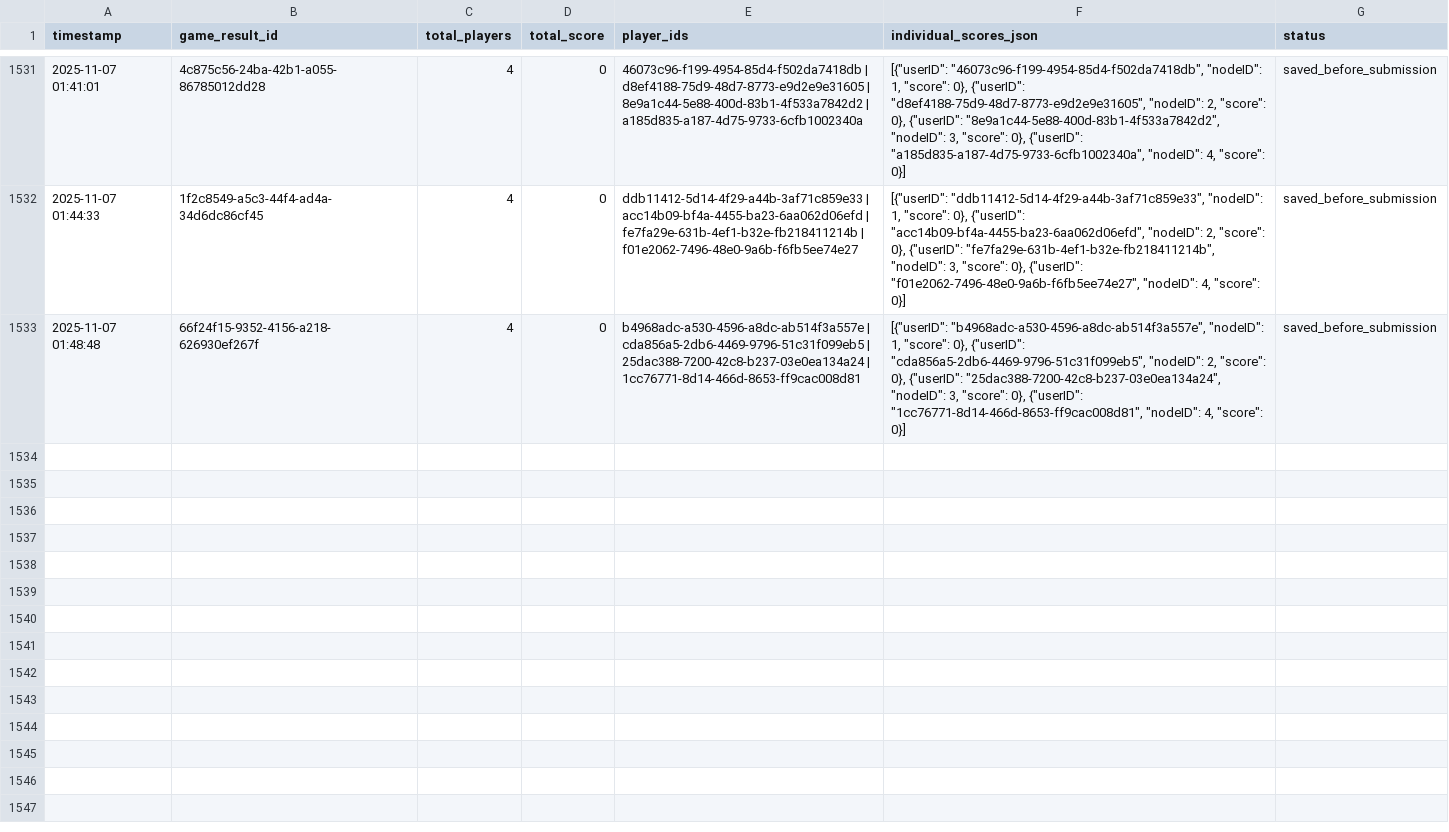
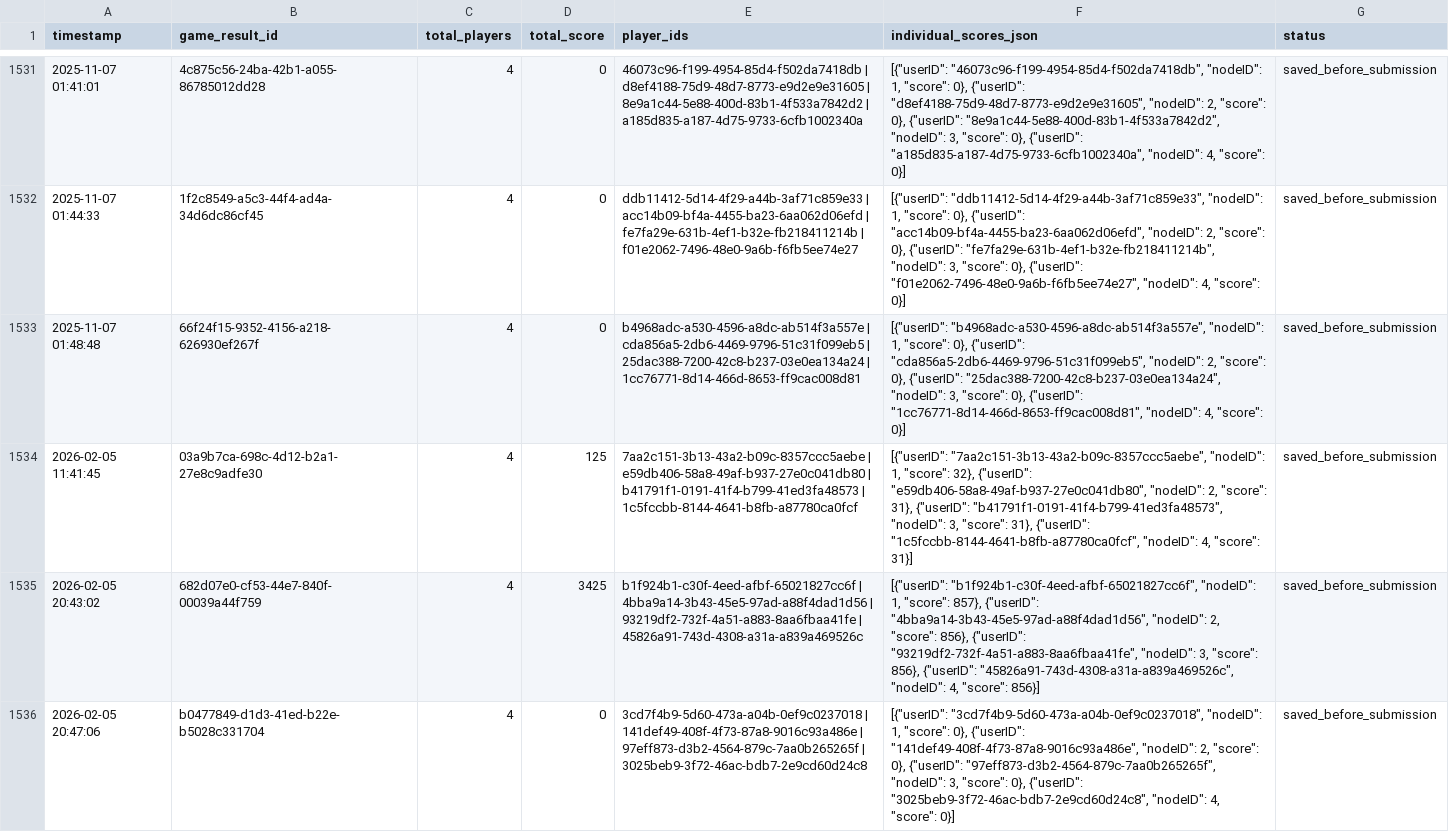
Before and after one commit to 3b0o0oD/furjan-fastreaction, a CSV file: FastReaction_Pre_Submission_Backup.csv, drawn as a sheet; only a part is shown, gaps mark what is left out.

Commit message:
modified:   Active_screen_FastReaction.ui.qml 	deleted:    Assets/1k/Fast_Reaction.gif 	new file:   Assets/1k/Fast_Reaction.png 	new file:   Assets/1k/background.png 	new file:   Assets/1k/dashboard-background.png 	new file:   Assets/1k/light-background-with-logo_leaderboard.png 	modified:   Assets/Correct_Button.png 	new file:   Assets/Correct_Button_old.png 	modified:   Assets/Miss_Button.png 	new file:   Assets/Miss_Button_old.png 	modified:   Assets/Wrong_Button.png 	new file:   Assets/Wrong_Button_old.png 	modified:   FastReaction_Individual_Players_Log.csv 	modified:   FastReaction_Pre_Submission_Backup.csv 	modified:   Fast_Reaction.csv 	modified:   Fast_Reaction_V2.1.5.py 	modified:   Leaderboard_screen_enhanced.qml 	modified:   Teamname_screen_new.ui.qml 	modified:   Teamscore_screen.ui.qml 	modified:   __pycache__/config.cpython-38.pyc 	modified:   __pycache__/teamname_backend.cpython-38.pyc 	modified:   config.py 	modified:   error.txt 	modified:   teamname_backend.py 	new file:   teams/20260205_114145_Test_My_One.json 	new file:   teams/20260205_204302_Bate_Man.json 	new file:   teams/20260205_204706_My_Test_Team_Five.json

```diff
--- a/FastReaction_Pre_Submission_Backup.csv
+++ b/FastReaction_Pre_Submission_Backup.csv
@@ -1533 +1533,4 @@ timestamp,game_result_id,total_players,total_score,player_ids,individual_scores_
 2025-11-07 01:48:48,66f24f15-9352-4156-a218-626930ef267f,4,0,b4968adc-a530-4596-a8dc-ab514f3a557e | cda856a5-2db6-4469-9796-51c31f099eb5 | 25dac388-7200-42c8-b237-03e0ea134a24 | 1cc76771-8d14-466d-8653-ff9cac008d81,"[{""userID"": ""b4968adc-a530-4596-a8dc-ab514f3a557e"", ""nodeID"": 1, ""score"": 0}, {""userID"": ""cda856a5-2db6-4469-9796-51c31f099eb5"", ""nodeID"": 2, ""score"": 0}, {""userID"": ""25dac388-7200-42c8-b237-03e0ea134a24"", ""nodeID"": 3, ""score"": 0}, {""userID"": ""1cc76771-8d14-466d-8653-ff9cac008d81"", ""nodeID"": 4, ""score"": 0}]",saved_before_submission
+2026-02-05 11:41:45,03a9b7ca-698c-4d12-b2a1-27e8c9adfe30,4,125,7aa2c151-3b13-43a2-b09c-8357ccc5aebe | e59db406-58a8-49af-b937-27e0c041db80 | b41791f1-0191-41f4-b799-41ed3fa48573 | 1c5fccbb-8144-4641-b8fb-a87780ca0fcf,"[{""userID"": ""7aa2c151-3b13-43a2-b09c-8357ccc5aebe"", ""nodeID"": 1, ""score"": 32}, {""userID"": ""e59db406-58a8-49af-b937-27e0c041db80"", ""nodeID"": 2, ""score"": 31}, {""userID"": ""b41791f1-0191-41f4-b799-41ed3fa48573"", ""nodeID"": 3, ""score"": 31}, {""userID"": ""1c5fccbb-8144-4641-b8fb-a87780ca0fcf"", ""nodeID"": 4, ""score"": 31}]",saved_before_submission
+2026-02-05 20:43:02,682d07e0-cf53-44e7-840f-00039a44f759,4,3425,b1f924b1-c30f-4eed-afbf-65021827cc6f | 4bba9a14-3b43-45e5-97ad-a88f4dad1d56 | 93219df2-732f-4a51-a883-8aa6fbaa41fe | 45826a91-743d-4308-a31a-a839a469526c,"[{""userID"": ""b1f924b1-c30f-4eed-afbf-65021827cc6f"", ""nodeID"": 1, ""score"": 857}, {""userID"": ""4bba9a14-3b43-45e5-97ad-a88f4dad1d56"", ""nodeID"": 2, ""score"": 856}, {""userID"": ""93219df2-732f-4a51-a883-8aa6fbaa41fe"", ""nodeID"": 3, ""score"": 856}, {""userID"": ""45826a91-743d-4308-a31a-a839a469526c"", ""nodeID"": 4, ""score"": 856}]",saved_before_submission
+2026-02-05 20:47:06,b0477849-d1d3-41ed-b22e-b5028c331704,4,0,3cd7f4b9-5d60-473a-a04b-0ef9c0237018 | 141def49-408f-4f73-87a8-9016c93a486e | 97eff873-d3b2-4564-879c-7aa0b265265f | 3025beb9-3f72-46ac-bdb7-2e9cd60d24c8,"[{""userID"": ""3cd7f4b9-5d60-473a-a04b-0ef9c0237018"", ""nodeID"": 1, ""score"": 0}, {""userID"": ""141def49-408f-4f73-87a8-9016c93a486e"", ""nodeID"": 2, ""score"": 0}, {""userID"": ""97eff873-d3b2-4564-879c-7aa0b265265f"", ""nodeID"": 3, ""score"": 0}, {""userID"": ""3025beb9-3f72-46ac-bdb7-2e9cd60d24c8"", ""nodeID"": 4, ""score"": 0}]",saved_before_submission
```
Also changed, not shown: Fast_Reaction.csv, 22 other files.
